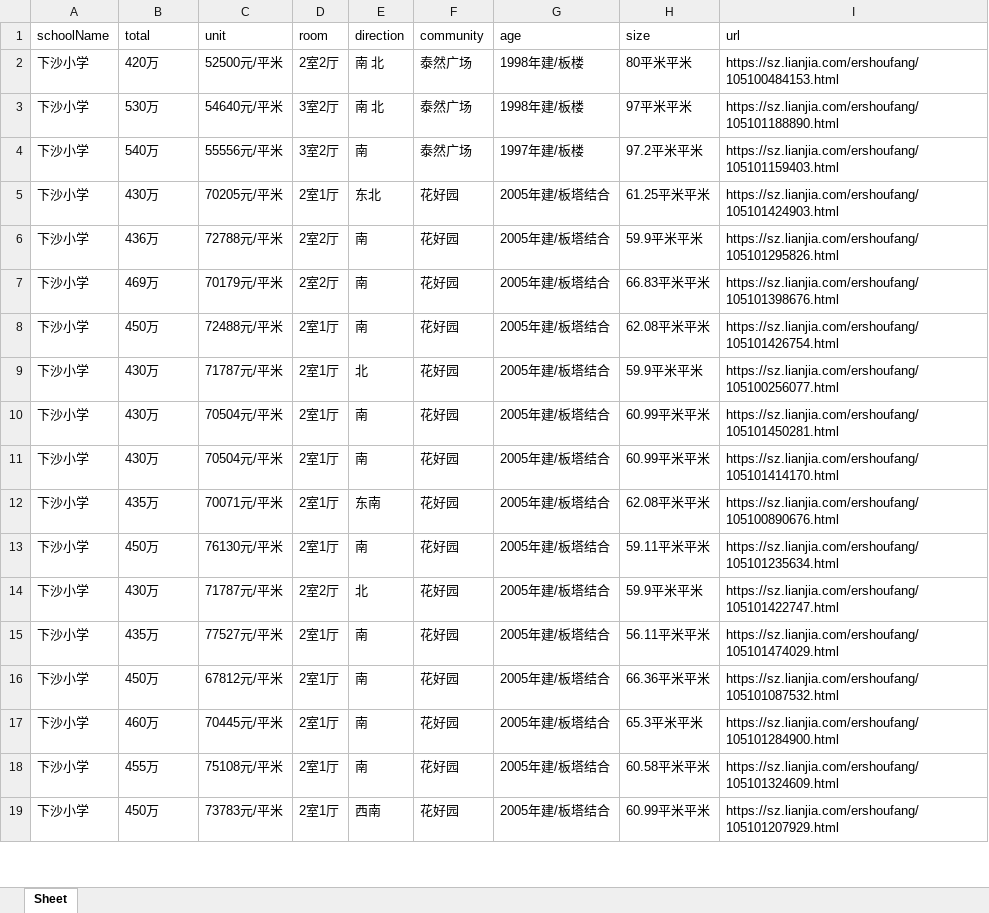
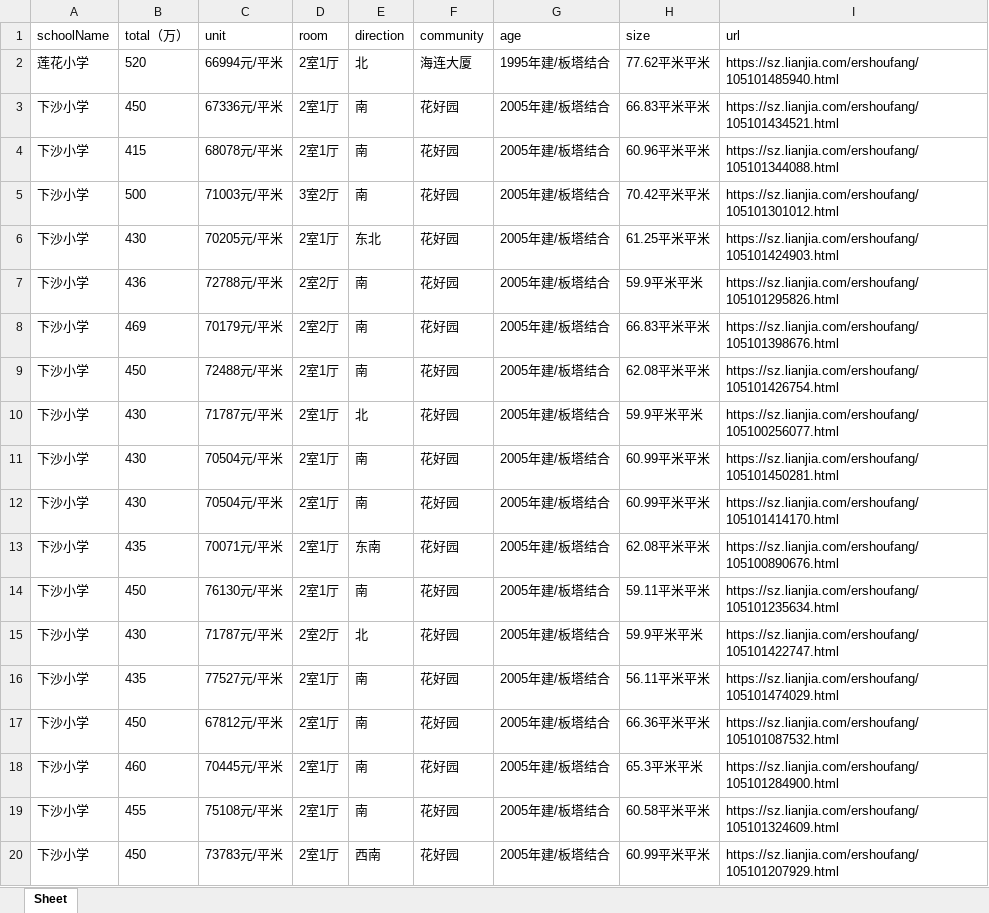
Before and after one commit to bbb324/searchRentFee, an Excel workbook: futian.xlsx, sheet Sheet, drawn as a sheet; only a part is shown; values as stored, in another font and other column widths than the file's, no borders; addresses are those after the commit; the diff covers the shown part only; the diff names each change by its address in the sheet, - before the commit and + after, or states it on an @@ line.

```diff
--- a/futian.xlsx (sheet Sheet)
+++ b/futian.xlsx (sheet Sheet)
-B1: total
+B1: total（万）
+row 2: 莲花小学 | 520 | 66994元/平米 | 2室1厅 | 北 | 海连大厦 | 1995年建/板塔结合 | 77.62平米平米 | https://sz.lianjia.com/ershoufang/105101485940.html
-B3 (total（万）): 420万
+B3 (total（万）): 450
-C3 (unit): 52500元/平米
+C3 (unit): 67336元/平米
-D3 (room): 2室2厅
+D3 (room): 2室1厅
-E3:E4 (direction): 南 北
+E3:E4 (direction): 南
-F3:F5 (community): 泰然广场
+F3:F5 (community): 花好园
-G3:G4 (age): 1998年建/板楼
+G3:G4 (age): 2005年建/板塔结合
-H3 (size): 80平米平米
+H3 (size): 66.83平米平米
-I3 (url): https://sz.lianjia.com/ershoufang/105100484153.html
+I3 (url): https://sz.lianjia.com/ershoufang/105101434521.html
-B4 (total（万）): 530万
+B4 (total（万）): 415
-C4 (unit): 54640元/平米
+C4 (unit): 68078元/平米
-D4 (room): 3室2厅
+D4 (room): 2室1厅
-H4 (size): 97平米平米
+H4 (size): 60.96平米平米
-I4 (url): https://sz.lianjia.com/ershoufang/105101188890.html
+I4 (url): https://sz.lianjia.com/ershoufang/105101344088.html
-B5 (total（万）): 540万
+B5 (total（万）): 500
-C5 (unit): 55556元/平米
+C5 (unit): 71003元/平米
-G5 (age): 1997年建/板楼
+G5 (age): 2005年建/板塔结合
-H5 (size): 97.2平米平米
+H5 (size): 70.42平米平米
-I5 (url): https://sz.lianjia.com/ershoufang/105101159403.html
+I5 (url): https://sz.lianjia.com/ershoufang/105101301012.html
-B6 (total（万）): 430万
+B6 (total（万）): 430
-B7 (total（万）): 436万
+B7 (total（万）): 436
-B8 (total（万）): 469万
+B8 (total（万）): 469
-B9 (total（万）): 450万
+B9 (total（万）): 450
-B10:B12 (total（万）): 430万
+B10:B12 (total（万）): 430
-B13 (total（万）): 435万
+B13 (total（万）): 435
-B14 (total（万）): 450万
+B14 (total（万）): 450
-B15 (total（万）): 430万
+B15 (total（万）): 430
-B16 (total（万）): 435万
+B16 (total（万）): 435
-B17 (total（万）): 450万
+B17 (total（万）): 450
-B18 (total（万）): 460万
+B18 (total（万）): 460
-B19 (total（万）): 455万
+B19 (total（万）): 455
-B20 (total（万）): 450万
+B20 (total（万）): 450
```
Also changed, not shown: 143 added rows and 1 removed row elsewhere in this sheet, 2 other files.
